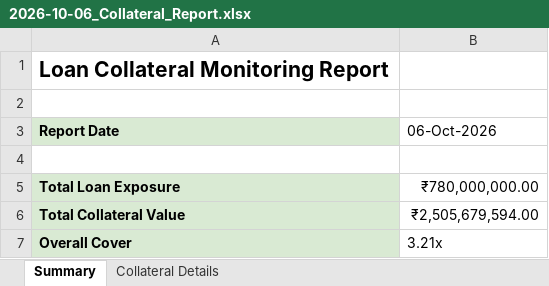
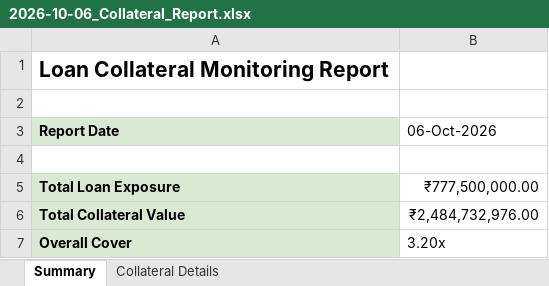
Before and after one commit to smahyavanshi24-bot/Loan_Collateral_Monitor, an Excel workbook: reports/2026-10-06_Collateral_Report.xlsx, sheet Summary, drawn as a sheet; values as stored, in another font and other column widths than the file's, no borders; the diff names each change by its address in the sheet, - before the commit and + after, or states it on an @@ line.

```diff
--- a/reports/2026-10-06_Collateral_Report.xlsx (sheet Summary)
+++ b/reports/2026-10-06_Collateral_Report.xlsx (sheet Summary)
-B5 (06-Oct-2026): ₹780,000,000.00
+B5 (06-Oct-2026): ₹777,500,000.00
-B6 (06-Oct-2026): ₹2,505,679,594.00
+B6 (06-Oct-2026): ₹2,484,732,976.00
-B7 (06-Oct-2026): 3.21x
+B7 (06-Oct-2026): 3.20x
```
Also changed, not shown: sheet Collateral Details, 2 other files.
